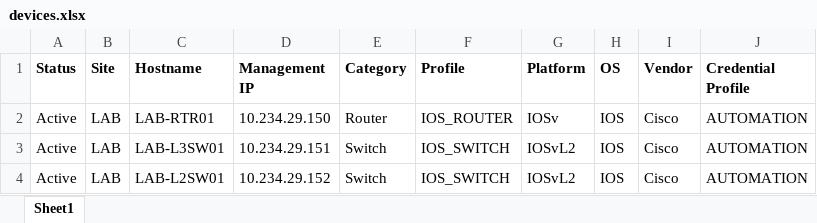
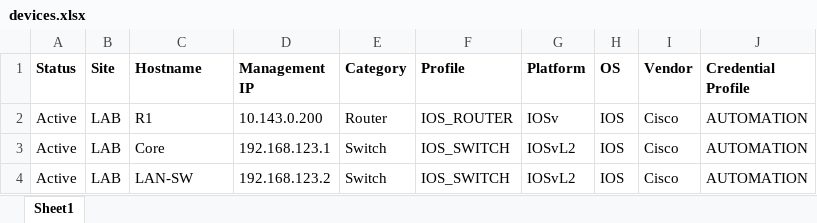
Before and after one commit to thedeshpande/NetOpsAutomationSuite, an Excel workbook: inventory/devices.xlsx, sheet Sheet1, drawn as a sheet; values as stored, in another font and other column widths than the file's, no borders; the diff names each change by its address in the sheet, - before the commit and + after, or states it on an @@ line.

```diff
--- a/inventory/devices.xlsx (sheet Sheet1)
+++ b/inventory/devices.xlsx (sheet Sheet1)
-C2 (Hostname): LAB-RTR01
+C2 (Hostname): R1
-D2 (Management IP): 10.234.29.150
+D2 (Management IP): 10.143.0.200
-C3 (Hostname): LAB-L3SW01
+C3 (Hostname): Core
-D3 (Management IP): 10.234.29.151
+D3 (Management IP): 192.168.123.1
-C4 (Hostname): LAB-L2SW01
+C4 (Hostname): LAN-SW
-D4 (Management IP): 10.234.29.152
+D4 (Management IP): 192.168.123.2
```
Also changed, not shown: 14 other files.
